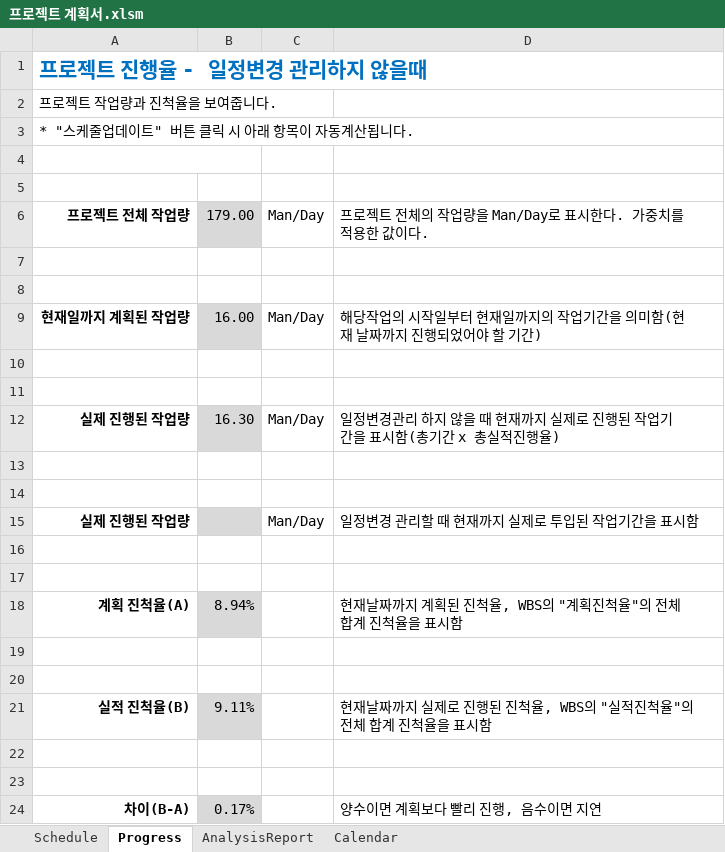
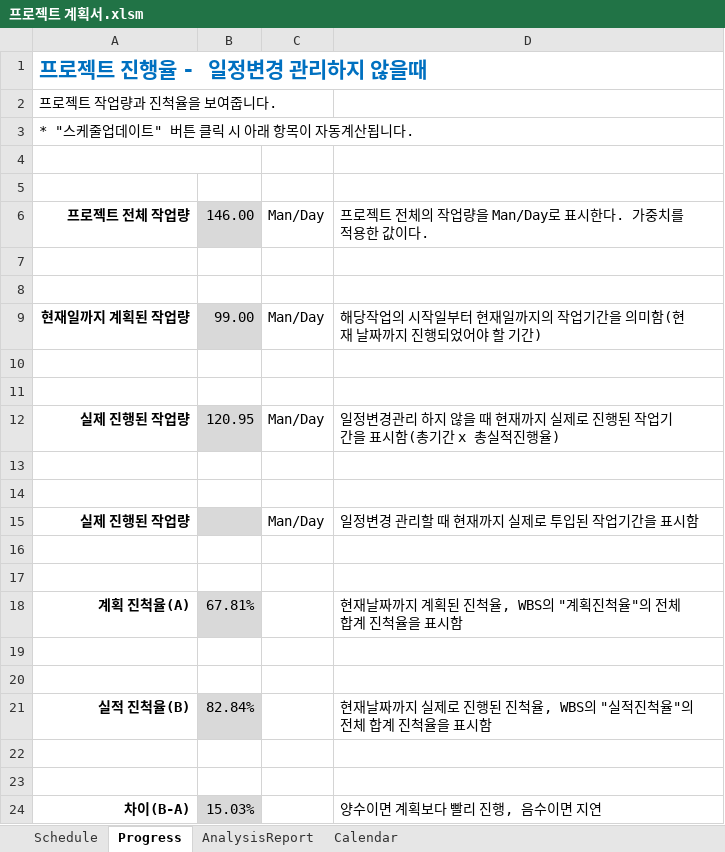
Before and after one commit to melongl11/MobileStudio, an Excel workbook: Project File/프로젝트 계획서.xlsm, sheet Progress, drawn as a sheet; values as stored, in another font and other column widths than the file's, no borders; conditional formats not drawn; the diff names each change by its address in the sheet, - before the commit and + after, or states it on an @@ line.

```diff
--- a/Project File/프로젝트 계획서.xlsm (sheet Progress)
+++ b/Project File/프로젝트 계획서.xlsm (sheet Progress)
-B6: 179.00
+B6: 146.00
-B9: 16.00
+B9: 99.00
-B12: 16.30
+B12: 120.95
-B18: 8.94%
+B18: 67.81%
-B21: 9.11%
+B21: 82.84%
-B24: 0.17%
+B24: 15.03%
```
Also changed, not shown: sheet Schedule, hidden cells, charts or pictures, 5 other files.
